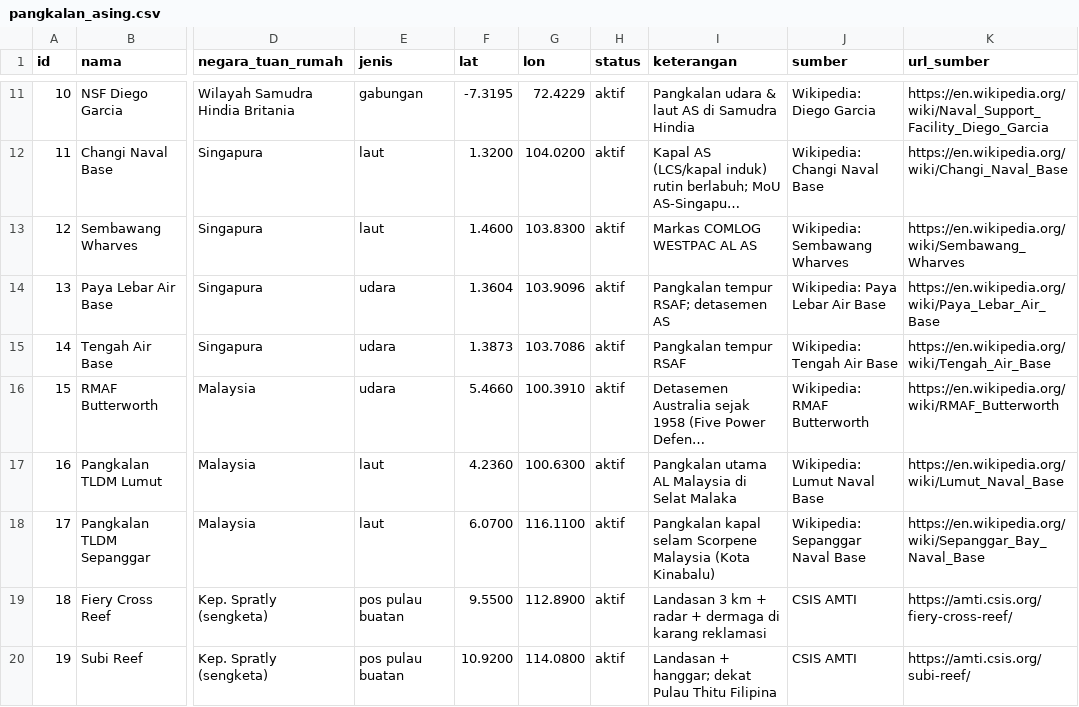
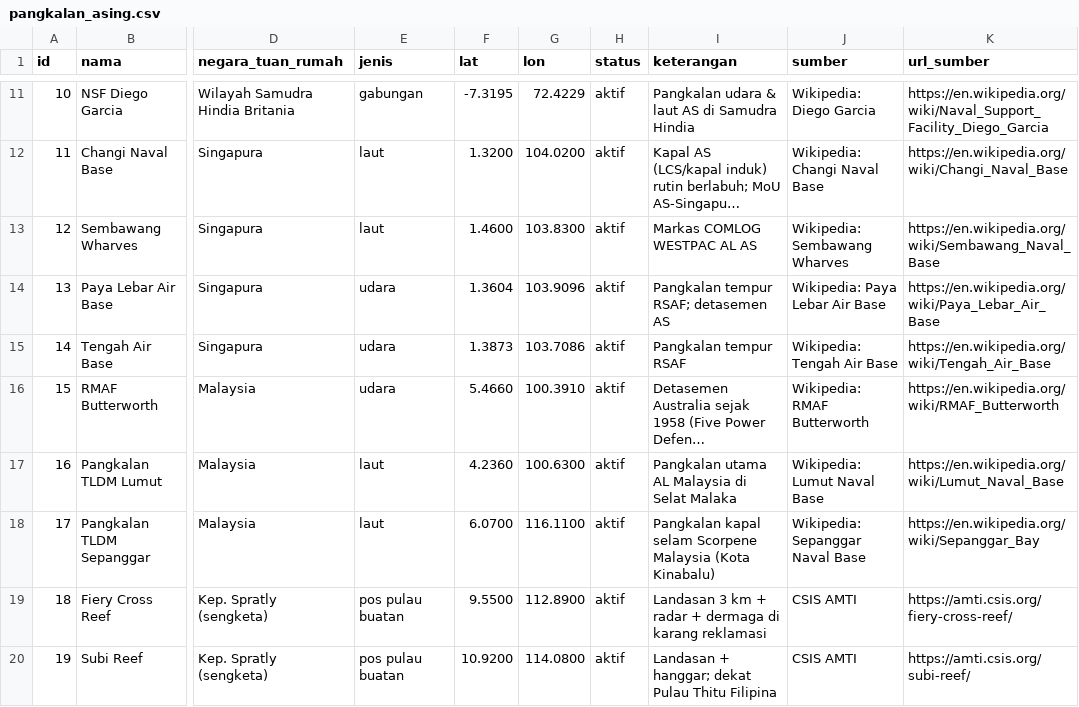
Before and after one commit to Avalon2222/eye-of-garuda, a CSV file: data/pangkalan_asing.csv, drawn as a sheet; only a part is shown, gaps mark what is left out; long unchanged cells end in …; the diff names each change by its address in the sheet, - before the commit and + after, or states it on an @@ line.

```diff
--- a/data/pangkalan_asing.csv
+++ b/data/pangkalan_asing.csv
-K13 (url_sumber): https://en.wikipedia.org/wiki/Sembawang_Wharves
+K13 (url_sumber): https://en.wikipedia.org/wiki/Sembawang_Naval_Base
-K18 (url_sumber): https://en.wikipedia.org/wiki/Sepanggar_Bay_Naval_Base
+K18 (url_sumber): https://en.wikipedia.org/wiki/Sepanggar_Bay
```
Also changed, not shown: data/insiden.csv, data/kapal_selam.csv, 6 other files.
